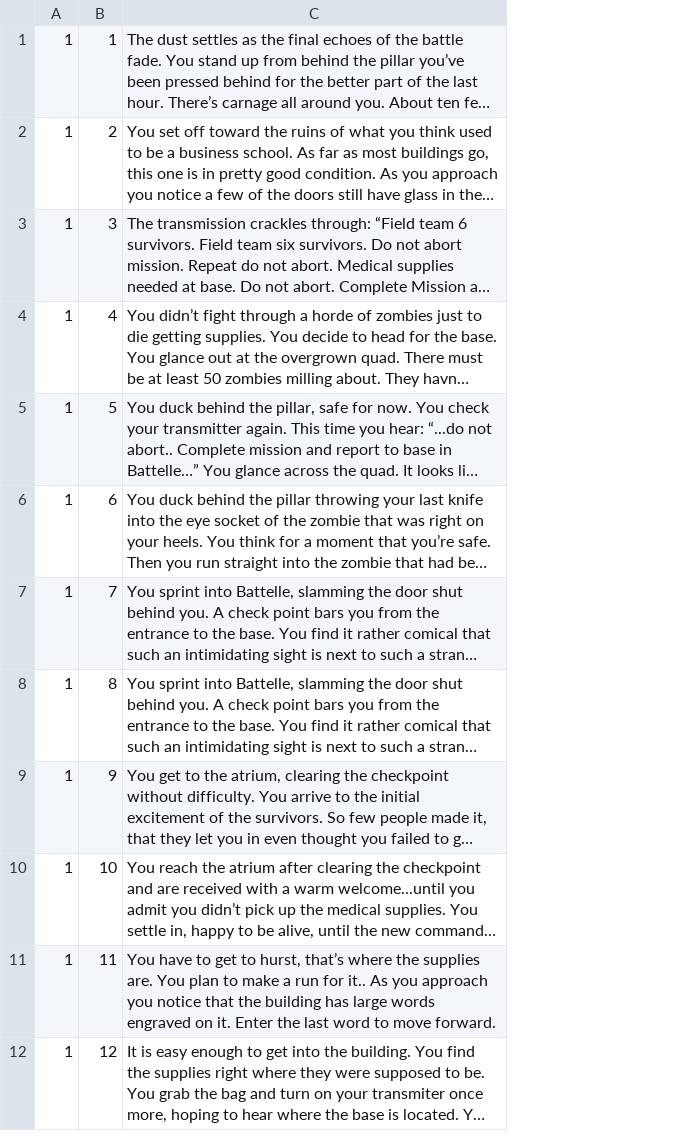
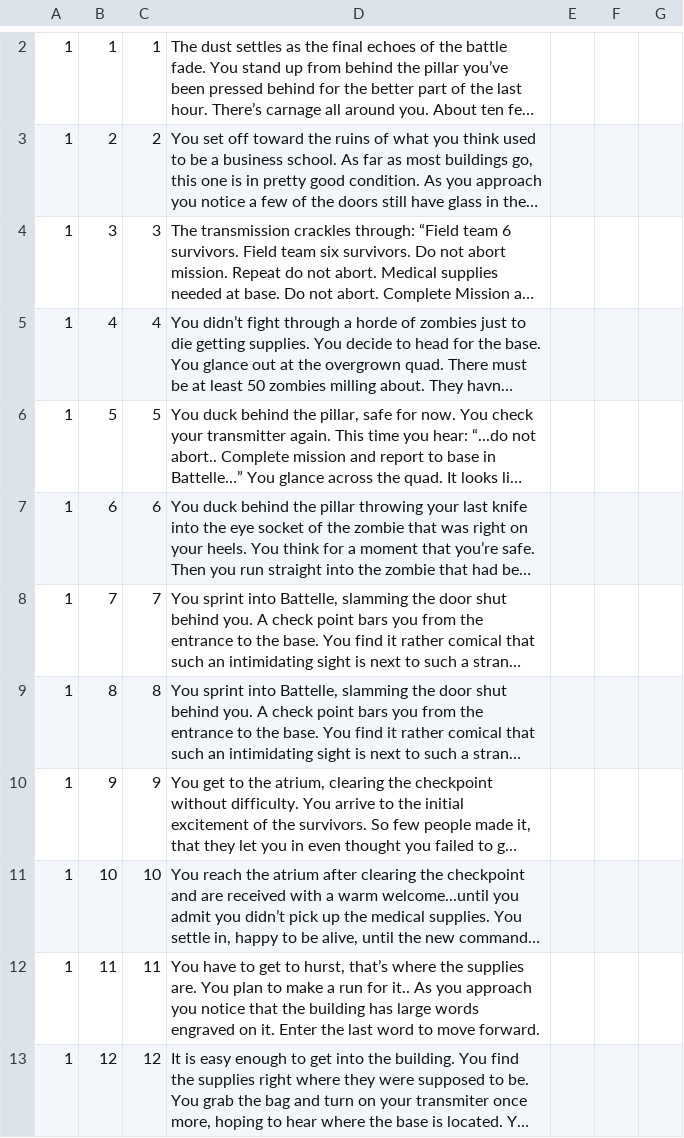
Before and after one commit to Alma-Sanchez/Traverse, a CSV file: BackEndSkeleton/csv_file/Step_Data.csv, drawn as a sheet; only a part is shown, gaps mark what is left out; long unchanged cells end in …; addresses are those after the commit; the diff covers the shown part only; the diff names each change by its address in the sheet, - before the commit and + after, or states it on an @@ line.

```diff
--- a/BackEndSkeleton/csv_file/Step_Data.csv
+++ b/BackEndSkeleton/csv_file/Step_Data.csv
+column C, rows 2-13: 1 | 2 | 3 | 4 | 5 | 6 | 7 | 8 | 9 | 10 | 11 | 12
+column E, empty
+column F, empty
+column G, empty
```
Also changed, not shown: 7 added rows elsewhere in this file, BackEndSkeleton/csv_file/Answer_Type_Text.csv, BackEndSkeleton/csv_file/Step_Transition_Data.csv, 10 other files.
